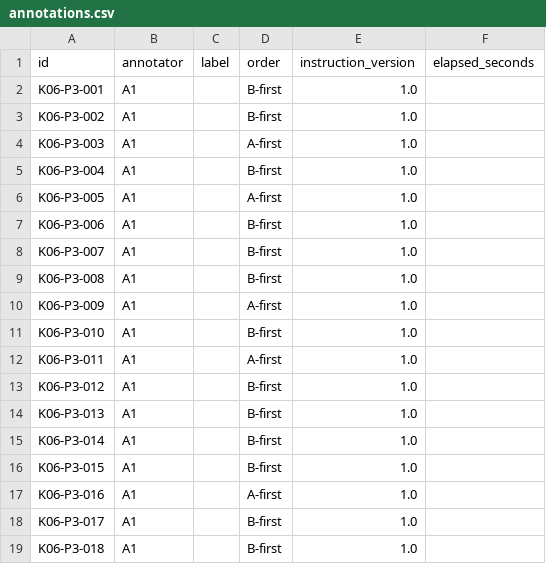
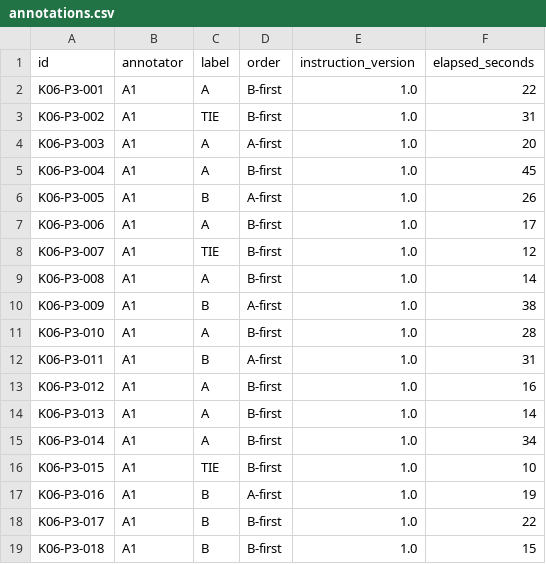
Before and after one commit to alukiko/AlpacaFarm_RL, a CSV file: audit/annotations.csv, drawn as a sheet; only a part is shown; the diff covers the shown part only.

```diff
--- a/audit/annotations.csv
+++ b/audit/annotations.csv
@@ -1,19 +1,19 @@
 id,annotator,label,order,instruction_version,elapsed_seconds
-K06-P3-001,A1,,B-first,1.0,
-K06-P3-002,A1,,B-first,1.0,
-K06-P3-003,A1,,A-first,1.0,
-K06-P3-004,A1,,B-first,1.0,
-K06-P3-005,A1,,A-first,1.0,
-K06-P3-006,A1,,B-first,1.0,
-K06-P3-007,A1,,B-first,1.0,
-K06-P3-008,A1,,B-first,1.0,
-K06-P3-009,A1,,A-first,1.0,
-K06-P3-010,A1,,B-first,1.0,
-K06-P3-011,A1,,A-first,1.0,
-K06-P3-012,A1,,B-first,1.0,
-K06-P3-013,A1,,B-first,1.0,
-K06-P3-014,A1,,B-first,1.0,
-K06-P3-015,A1,,B-first,1.0,
-K06-P3-016,A1,,A-first,1.0,
-K06-P3-017,A1,,B-first,1.0,
-K06-P3-018,A1,,B-first,1.0,
+K06-P3-001,A1,A,B-first,1.0,22
+K06-P3-002,A1,TIE,B-first,1.0,31
+K06-P3-003,A1,A,A-first,1.0,20
+K06-P3-004,A1,A,B-first,1.0,45
+K06-P3-005,A1,B,A-first,1.0,26
+K06-P3-006,A1,A,B-first,1.0,17
+K06-P3-007,A1,TIE,B-first,1.0,12
+K06-P3-008,A1,A,B-first,1.0,14
+K06-P3-009,A1,B,A-first,1.0,38
+K06-P3-010,A1,A,B-first,1.0,28
+K06-P3-011,A1,B,A-first,1.0,31
+K06-P3-012,A1,A,B-first,1.0,16
+K06-P3-013,A1,A,B-first,1.0,14
+K06-P3-014,A1,A,B-first,1.0,34
+K06-P3-015,A1,TIE,B-first,1.0,10
+K06-P3-016,A1,B,A-first,1.0,19
+K06-P3-017,A1,B,B-first,1.0,22
+K06-P3-018,A1,B,B-first,1.0,15
```
Also changed, not shown: 132 edited cells elsewhere in this file, audit/baseline_predictions.csv, personal_annotations/AD_annotations.csv, 5 other files.
